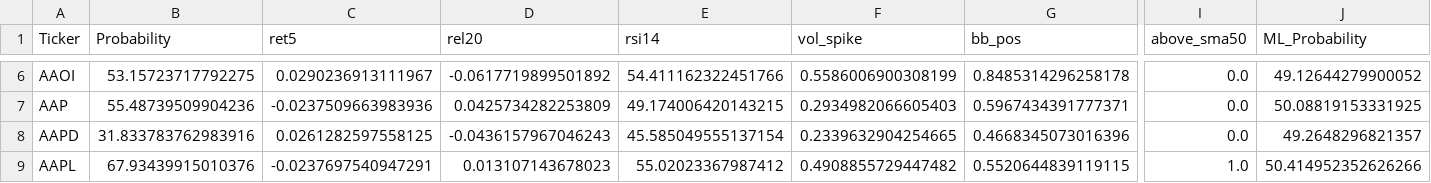
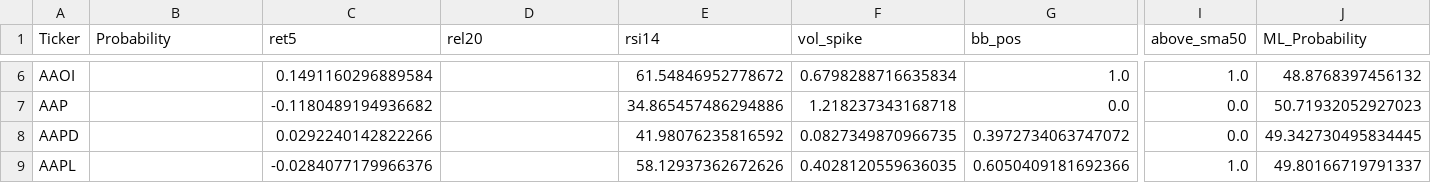
Before and after one commit to mox0716/Swing_Auto_Hybrid, a CSV file: out/07_gap_watch_liquid.csv, drawn as a sheet; only a part is shown, gaps mark what is left out; the diff covers the shown part only; the diff names each change by its address in the sheet, - before the commit and + after, or states it on an @@ line.

```diff
--- a/out/07_gap_watch_liquid.csv
+++ b/out/07_gap_watch_liquid.csv
-B6 (Probability): 53.15723717792275
+B6 (Probability): (empty)
-C6 (ret5): 0.0290236913111967
+C6 (ret5): 0.1491160296889584
-D6 (rel20): -0.0617719899501892
+D6 (rel20): (empty)
-E6 (rsi14): 54.411162322451766
+E6 (rsi14): 61.54846952778672
-F6 (vol_spike): 0.5586006900308199
+F6 (vol_spike): 0.6798288716635834
-G6 (bb_pos): 0.8485314296258178
+G6 (bb_pos): 1.0
-I6 (above_sma50): 0.0
+I6 (above_sma50): 1.0
-J6 (ML_Probability): 49.12644279900052
+J6 (ML_Probability): 48.8768397456132
-B7 (Probability): 55.48739509904236
+B7 (Probability): (empty)
-C7 (ret5): -0.0237509663983936
+C7 (ret5): -0.1180489194936682
-D7 (rel20): 0.0425734282253809
+D7 (rel20): (empty)
-E7 (rsi14): 49.174006420143215
+E7 (rsi14): 34.865457486294886
-F7 (vol_spike): 0.2934982066605403
+F7 (vol_spike): 1.218237343168718
-G7 (bb_pos): 0.5967434391777371
+G7 (bb_pos): 0.0
-J7 (ML_Probability): 50.08819153331925
+J7 (ML_Probability): 50.71932052927023
-B8 (Probability): 31.833783762983916
+B8 (Probability): (empty)
-C8 (ret5): 0.0261282597558125
+C8 (ret5): 0.0292240142822266
-D8 (rel20): -0.0436157967046243
+D8 (rel20): (empty)
-E8 (rsi14): 45.585049555137154
+E8 (rsi14): 41.98076235816592
-F8 (vol_spike): 0.2339632904254665
+F8 (vol_spike): 0.0827349870966735
-G8 (bb_pos): 0.4668345073016396
+G8 (bb_pos): 0.3972734063747072
-J8 (ML_Probability): 49.2648296821357
+J8 (ML_Probability): 49.342730495834445
-B9 (Probability): 67.93439915010376
+B9 (Probability): (empty)
-C9 (ret5): -0.0237697540947291
+C9 (ret5): -0.0284077179966376
-D9 (rel20): 0.013107143678023
+D9 (rel20): (empty)
-E9 (rsi14): 55.02023367987412
+E9 (rsi14): 58.12937362672626
-F9 (vol_spike): 0.4908855729447482
+F9 (vol_spike): 0.4028120559636035
-G9 (bb_pos): 0.5520644839119115
+G9 (bb_pos): 0.6050409181692366
-J9 (ML_Probability): 50.414952352626266
+J9 (ML_Probability): 49.80166719791337
```
Also changed, not shown: 86 edited cells elsewhere in this file, out/03_unusual_volume_liquid.csv, out/08_overbought.csv, 1 other file.
